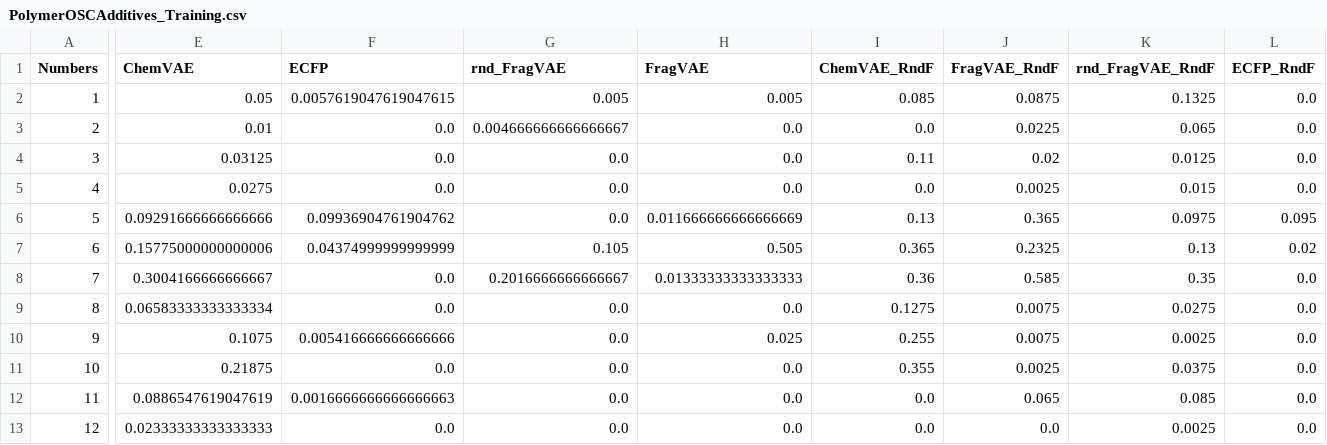
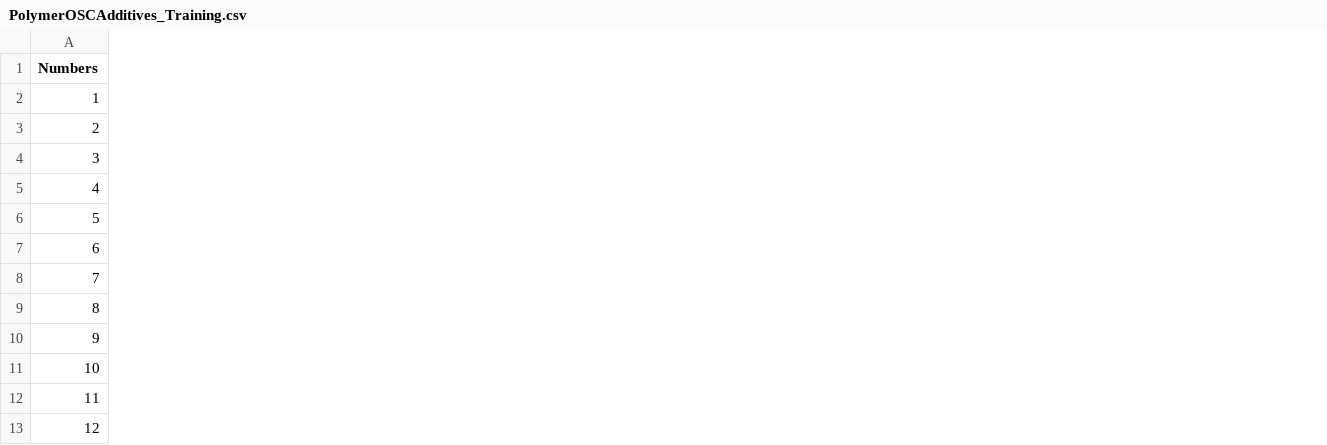
Before and after one commit to OE-FET/FraGVAE, a CSV file: data_lib/PolymerOSCAdditives_Training.csv, drawn as a sheet; only a part is shown, gaps mark what is left out; the diff names each change by its address in the sheet, - before the commit and + after, or states it on an @@ line.

```diff
--- a/data_lib/PolymerOSCAdditives_Training.csv
+++ b/data_lib/PolymerOSCAdditives_Training.csv
-column E (ChemVAE), rows 2-13: 0.05 | 0.01 | 0.03125 | 0.0275 | 0.09291666666666666 | 0.15775000000000006 | 0.3004166666666667 | 0.06583333333333334 | 0.1075 | 0.21875 | 0.0886547619047619 | 0.02333333333333333
-column F (ECFP), rows 2-13: 0.0057619047619047615 | 0.0 | 0.0 | 0.0 | 0.09936904761904762 | 0.04374999999999999 | 0.0 | 0.0 | 0.005416666666666666 | 0.0 | 0.0016666666666666663 | 0.0
-column G (rnd_FragVAE), rows 2-13: 0.005 | 0.004666666666666667 | 0.0 | 0.0 | 0.0 | 0.105 | 0.2016666666666667 | 0.0 | 0.0 | 0.0 | 0.0 | 0.0
-column H (FragVAE), rows 2-13: 0.005 | 0.0 | 0.0 | 0.0 | 0.011666666666666669 | 0.505 | 0.01333333333333333 | 0.0 | 0.025 | 0.0 | 0.0 | 0.0
-column I (ChemVAE_RndF), rows 2-13: 0.085 | 0.0 | 0.11 | 0.0 | 0.13 | 0.365 | 0.36 | 0.1275 | 0.255 | 0.355 | 0.0 | 0.0
-column J (FragVAE_RndF), rows 2-13: 0.0875 | 0.0225 | 0.02 | 0.0025 | 0.365 | 0.2325 | 0.585 | 0.0075 | 0.0075 | 0.0025 | 0.065 | 0.0
-column K (rnd_FragVAE_RndF), rows 2-13: 0.1325 | 0.065 | 0.0125 | 0.015 | 0.0975 | 0.13 | 0.35 | 0.0275 | 0.0025 | 0.0375 | 0.085 | 0.0025
-column L (ECFP_RndF), rows 2-13: 0.0 | 0.0 | 0.0 | 0.0 | 0.095 | 0.02 | 0.0 | 0.0 | 0.0 | 0.0 | 0.0 | 0.0
```
Also changed, not shown: data_lib/PolymerOSCAdditives_Test.csv, 15 other files.
